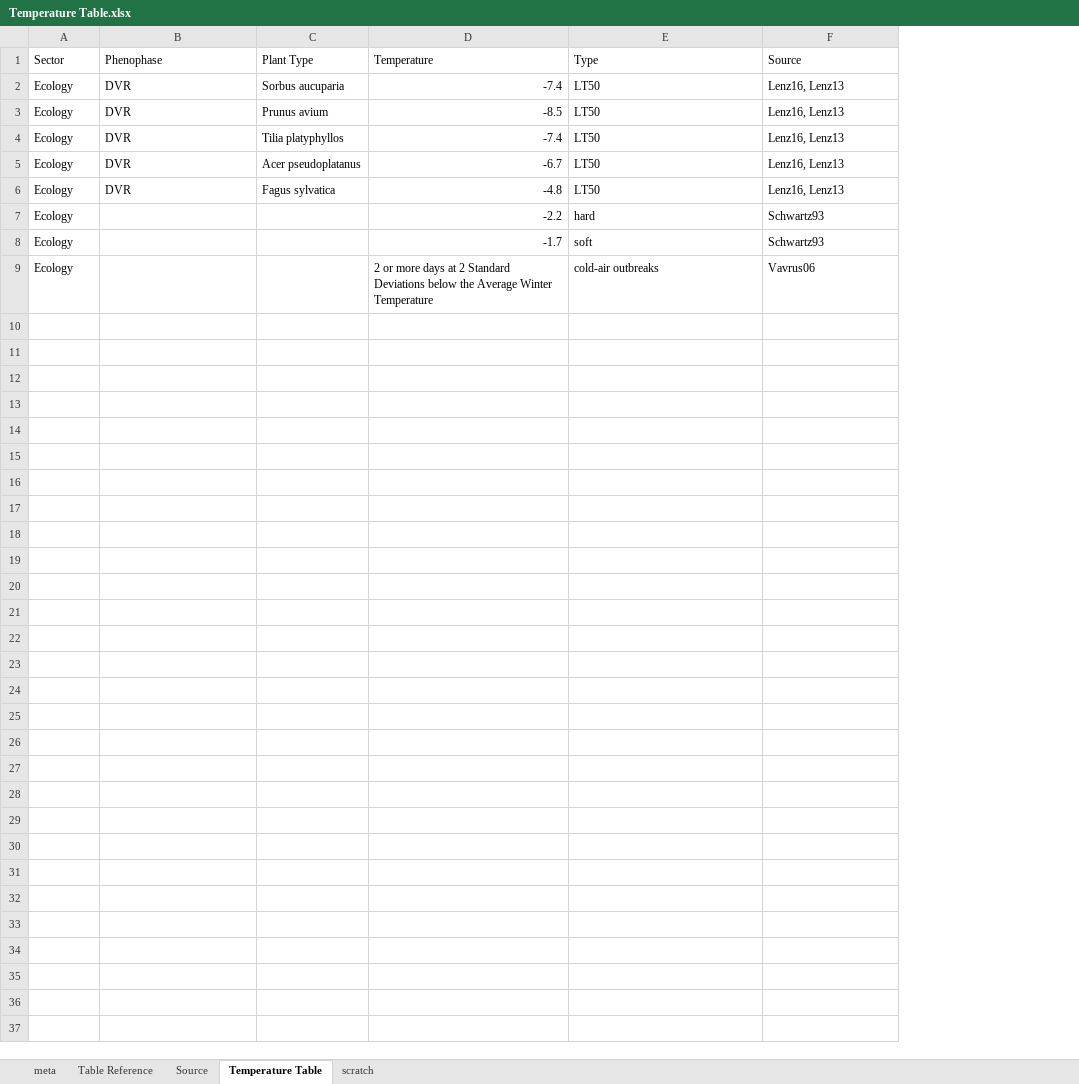
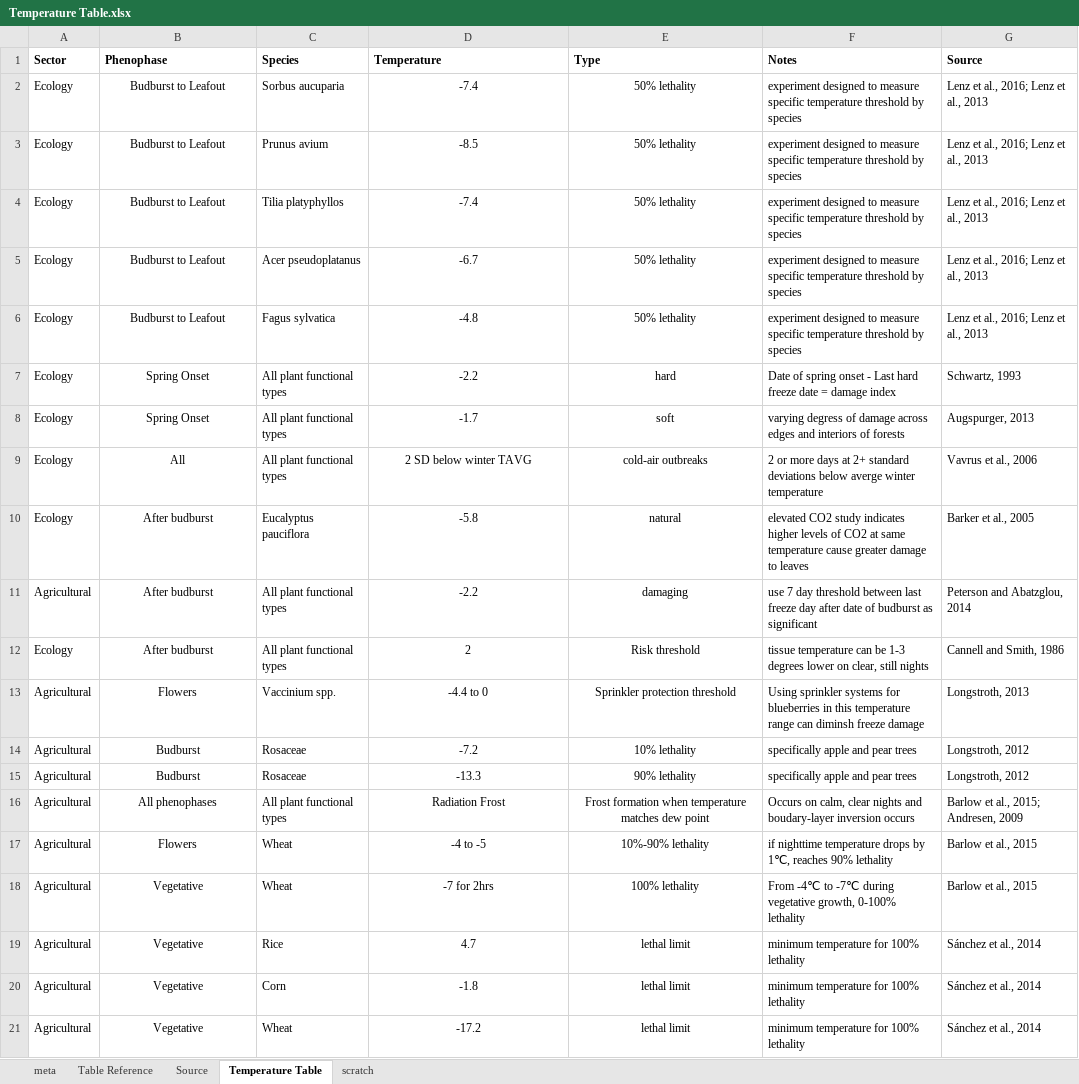
Before and after one commit to cchambe12/springfreeze, an Excel workbook: figure/Temperature Table.xlsx, sheet Temperature Table, drawn as a sheet; values as stored, in another font and other column widths than the file's, no borders; addresses are those after the commit; the diff names each change by its address in the sheet, - before the commit and + after, or states it on an @@ line.

Commit message:
updated temperature table, first rough draft

```diff
--- a/figure/Temperature Table.xlsx (sheet Temperature Table)
+++ b/figure/Temperature Table.xlsx (sheet Temperature Table)
+column F (Notes), rows 2-9: experiment designed to measure specific temperature threshold by species | experiment designed to measure specific temperature threshold by species | experiment designed to measure specific temperature threshold by species | experiment designed to measure specific temperature threshold by species | experiment designed to measure specific temperature threshold by species | Date of spring onset - Last hard freeze date = damage index | varying degress of damage across edges and interiors of forests | 2 or more days at 2+ standard deviations below averge winter temperature
-A1:E1 bold: off
+A1:E1 bold: on
-C1: Plant Type
+C1: Species
-G1 bold: off
+G1 bold: on
-B2:B6 (Phenophase): DVR
+B2:B6 (Phenophase): Budburst to Leafout
-B2:B6 alignment: left
+B2:B6 alignment: center
-D2:D8 alignment: right
+D2:D8 alignment: center
-E2:E6 (Type): LT50
+E2:E6 (Type): 50% lethality
-E2:E8 alignment: left
+E2:E8 alignment: center
-G2:G6 (Source): Lenz16, Lenz13
+G2:G6 (Source): Lenz et al., 2016; Lenz et al., 2013
-B7:B8 (Phenophase): (empty)
+B7:B8 (Phenophase): Spring Onset
-C7:C9 (Species): (empty)
+C7:C9 (Species): All plant functional types
-G7 (Source): Schwartz93
+G7 (Source): Schwartz, 1993
-G8 (Source): Schwartz93
+G8 (Source): Augspurger, 2013
-B9 (Phenophase): (empty)
+B9 (Phenophase): All
-D9 (Temperature): 2 or more days at 2 Standard Deviations below the Average Winter Temperature
+D9 (Temperature): 2 SD below winter TAVG
-D9:E9 alignment: left
+D9:E9 alignment: center
-G9 (Source): Vavrus06
+G9 (Source): Vavrus et al., 2006
+row 10: Ecology | After budburst | Eucalyptus pauciflora | -5.8 | natural | elevated CO2 study indicates higher levels of CO2 at same temperature cause greater damage to leaves | Barker et al., 2005
+row 11: Agricultural | After budburst | All plant functional types | -2.2 | damaging | use 7 day threshold between last freeze day after date of budburst as significant | Peterson and Abatzglou, 2014
+row 12: Ecology | After budburst | All plant functional types | 2 | Risk threshold | tissue temperature can be 1-3 degrees lower on clear, still nights | Cannell and Smith, 1986
+row 13: Agricultural | Flowers | Vaccinium spp. | -4.4 to 0 | Sprinkler protection threshold | Using sprinkler systems for blueberries in this temperature range can diminsh freeze damage | Longstroth, 2013
+row 14: Agricultural | Budburst | Rosaceae | -7.2 | 10% lethality | specifically apple and pear trees | Longstroth, 2012
+row 15: Agricultural | Budburst | Rosaceae | -13.3 | 90% lethality | specifically apple and pear trees | Longstroth, 2012
+row 16: Agricultural | All phenophases | All plant functional types | Radiation Frost | Frost formation when temperature matches dew point | Occurs on calm, clear nights and boudary-layer inversion occurs | Barlow et al., 2015; Andresen, 2009
+row 17: Agricultural | Flowers | Wheat | -4 to -5 | 10%-90% lethality | if nighttime temperature drops by 1℃, reaches 90% lethality | Barlow et al., 2015
+row 18: Agricultural | Vegetative | Wheat | -7 for 2hrs | 100% lethality | From -4℃ to -7℃ during vegetative growth, 0-100% lethality | Barlow et al., 2015
+row 19: Agricultural | Vegetative | Rice | 4.7 | lethal limit | minimum temperature for 100% lethality | Sánchez et al., 2014
+row 20: Agricultural | Vegetative | Corn | -1.8 | lethal limit | minimum temperature for 100% lethality | Sánchez et al., 2014
+row 21: Agricultural | Vegetative | Wheat | -17.2 | lethal limit | minimum temperature for 100% lethality | Sánchez et al., 2014
```
Also changed, not shown: sheet Source, 14 other files.
